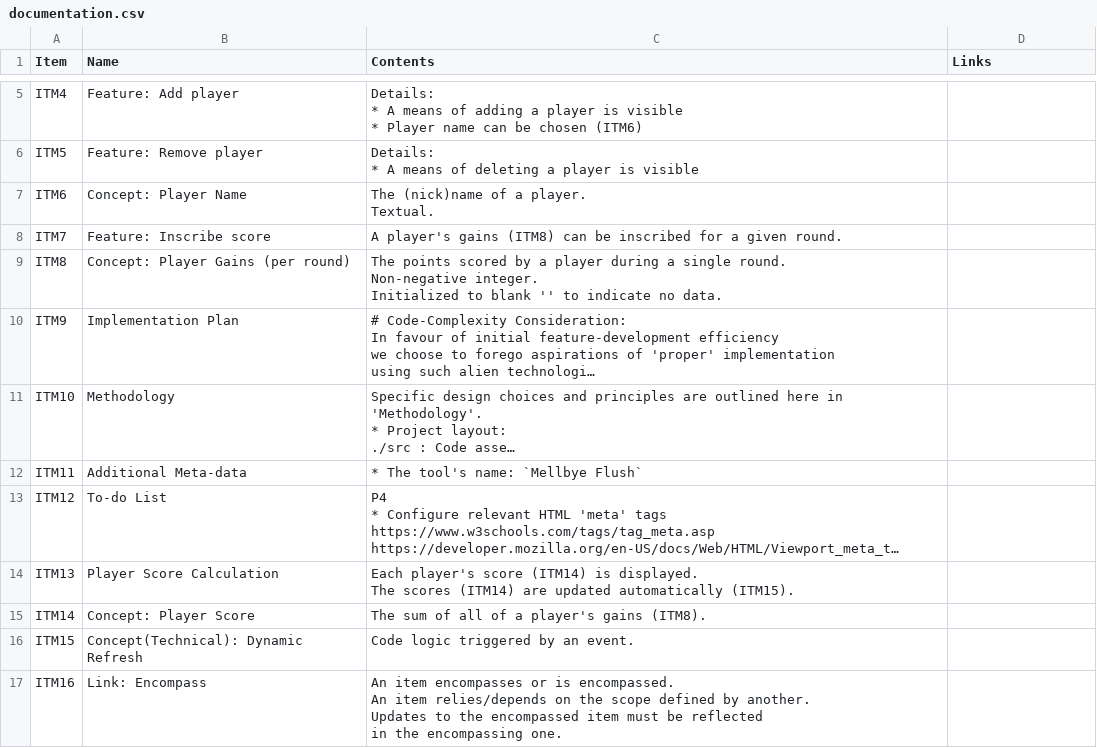
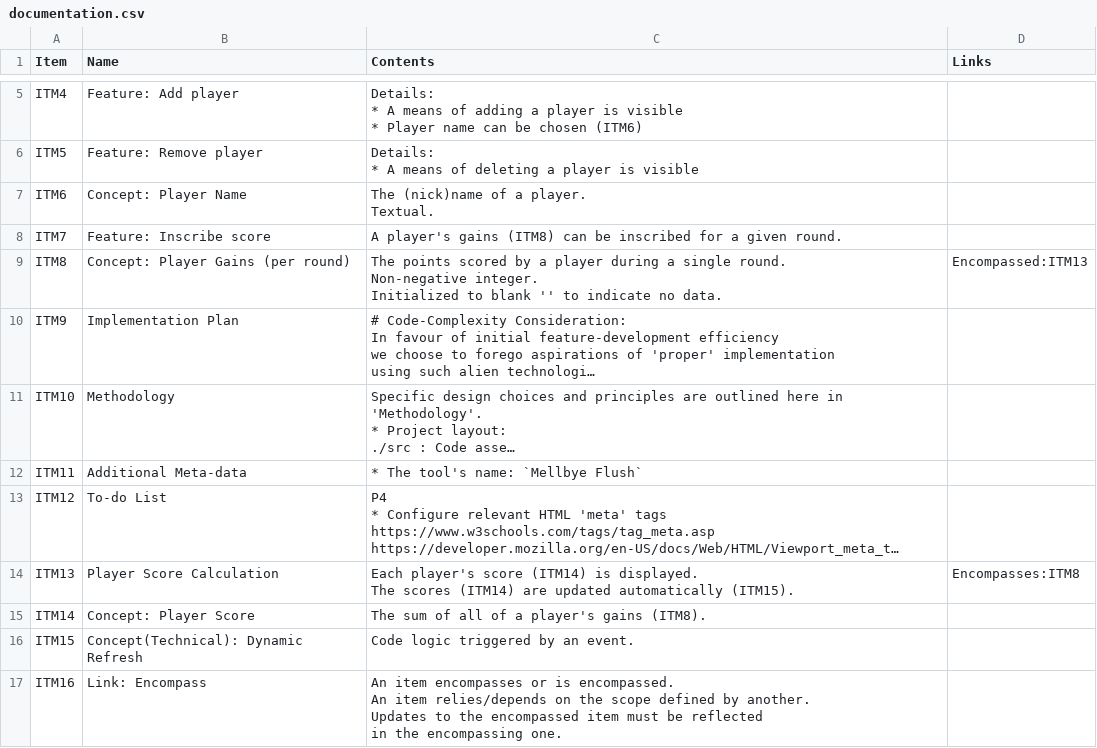
Before and after one commit to 122800/flush, a CSV file: documentation.csv, drawn as a sheet; only a part is shown, gaps mark what is left out; long unchanged cells end in …; the diff names each change by its address in the sheet, - before the commit and + after, or states it on an @@ line.

Commit message:
Link: ITM13 'Encompasses' ITM8

```diff
--- a/documentation.csv
+++ b/documentation.csv
-D9 (Links): (empty)
+D9 (Links): Encompassed:ITM13
-D14 (Links): (empty)
+D14 (Links): Encompasses:ITM8
```
